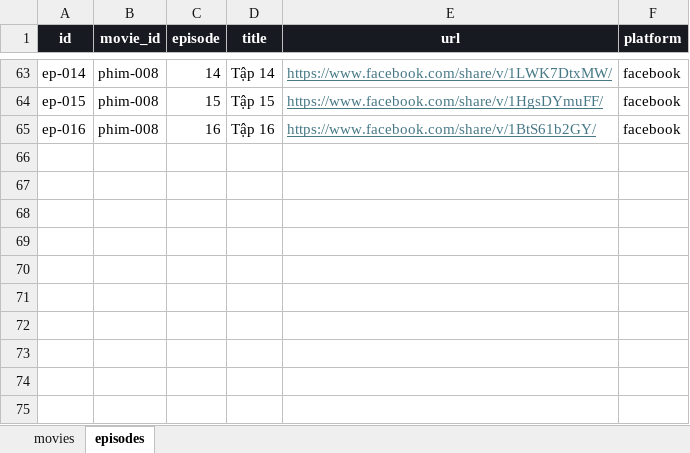
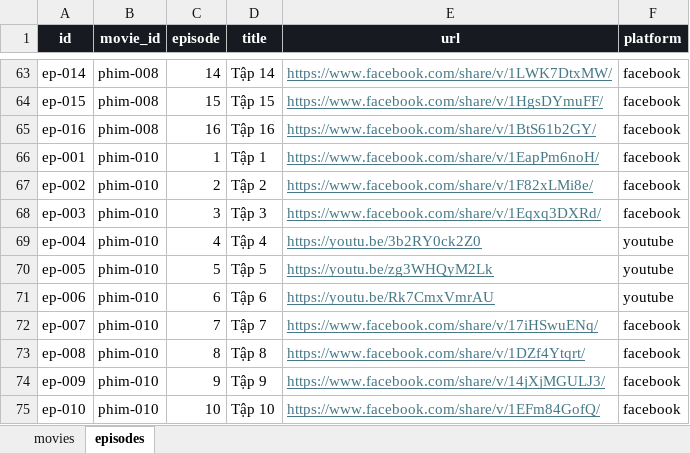
Before and after one commit to dattd101/sku069, an Excel workbook: data/movies.xlsx, sheet episodes, drawn as a sheet; only a part is shown, gaps mark what is left out; values as stored, in another font and other column widths than the file's, no borders; table styles not drawn; the diff names each change by its address in the sheet, - before the commit and + after, or states it on an @@ line.

```diff
--- a/data/movies.xlsx (sheet episodes)
+++ b/data/movies.xlsx (sheet episodes)
+row 66: ep-001 | phim-010 | 1 | Tập 1 | https://www.facebook.com/share/v/1EapPm6noH/ | facebook
+row 67: ep-002 | phim-010 | 2 | Tập 2 | https://www.facebook.com/share/v/1F82xLMi8e/ | facebook
+row 68: ep-003 | phim-010 | 3 | Tập 3 | https://www.facebook.com/share/v/1Eqxq3DXRd/ | facebook
+row 69: ep-004 | phim-010 | 4 | Tập 4 | https://youtu.be/3b2RY0ck2Z0 | youtube
+row 70: ep-005 | phim-010 | 5 | Tập 5 | https://youtu.be/zg3WHQyM2Lk | youtube
+row 71: ep-006 | phim-010 | 6 | Tập 6 | https://youtu.be/Rk7CmxVmrAU | youtube
+row 72: ep-007 | phim-010 | 7 | Tập 7 | https://www.facebook.com/share/v/17iHSwuENq/ | facebook
+row 73: ep-008 | phim-010 | 8 | Tập 8 | https://www.facebook.com/share/v/1DZf4Ytqrt/ | facebook
+row 74: ep-009 | phim-010 | 9 | Tập 9 | https://www.facebook.com/share/v/14jXjMGULJ3/ | facebook
+row 75: ep-010 | phim-010 | 10 | Tập 10 | https://www.facebook.com/share/v/1EFm84GofQ/ | facebook
```
Also changed, not shown: sheet movies, 1 other file.
